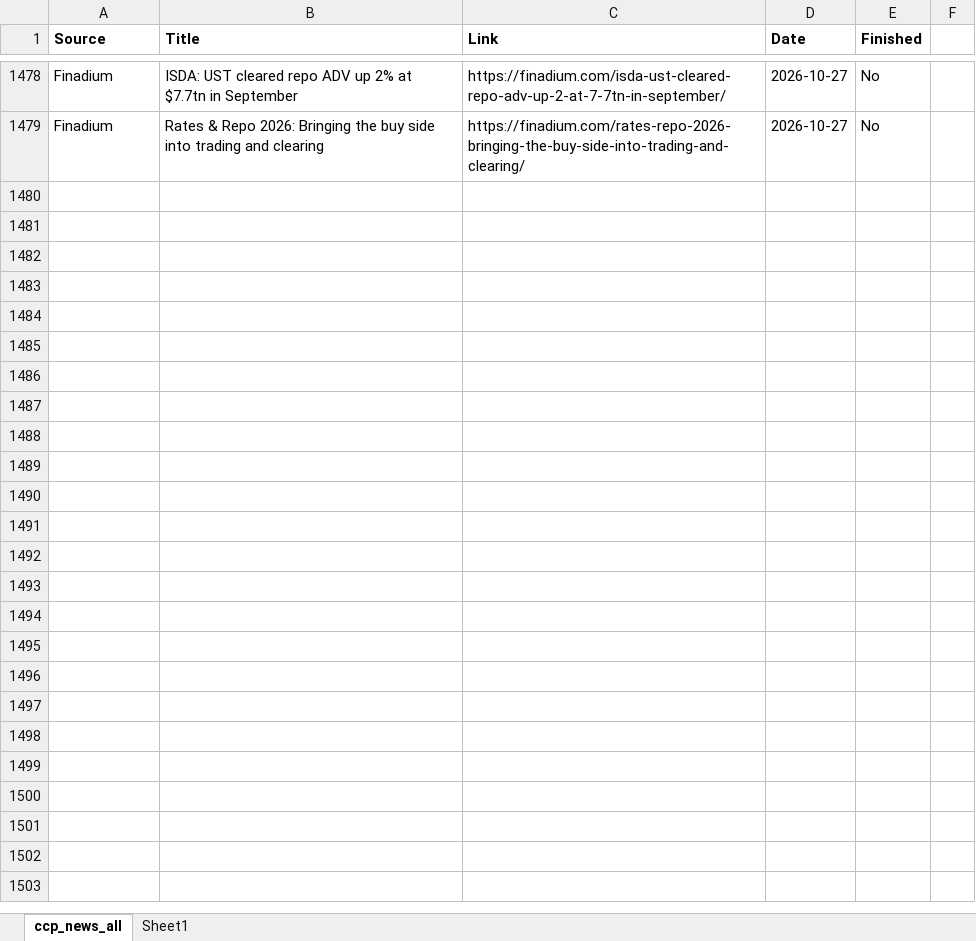
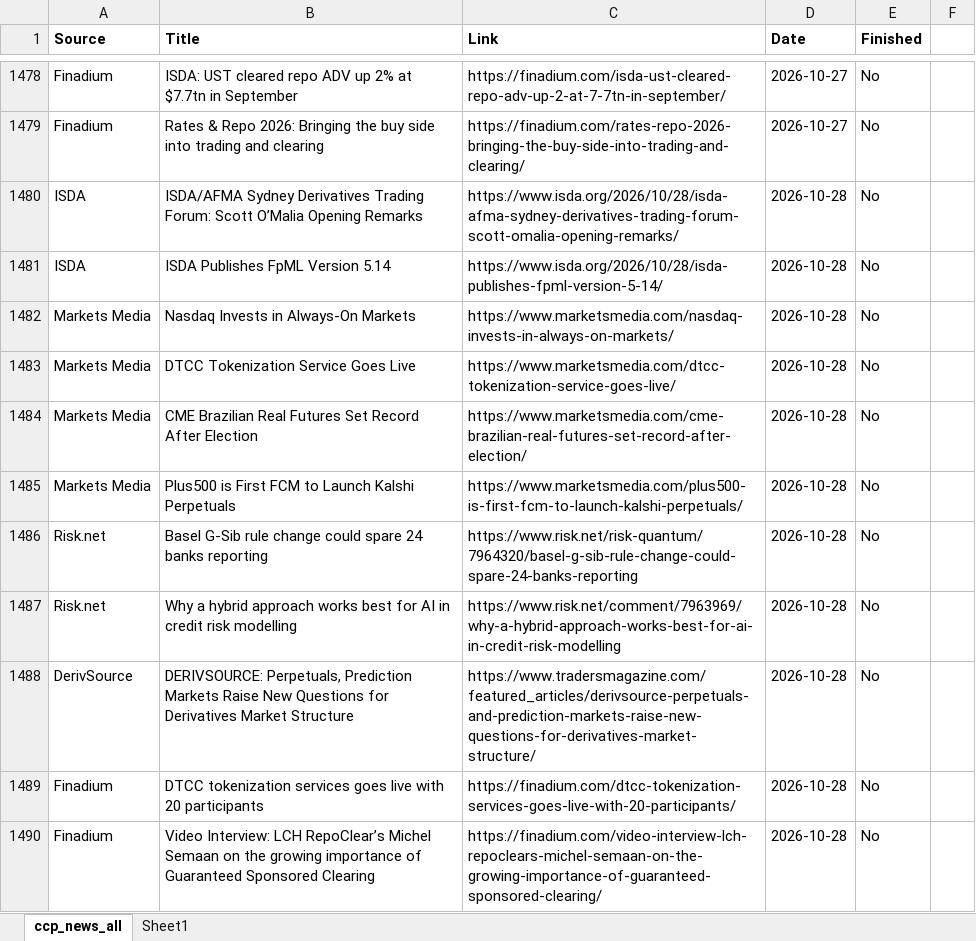
Before and after one commit to Haoxi-Z/ccp-brief-archive, an Excel workbook: data/ccp_news_all.xlsx, sheet ccp_news_all, drawn as a sheet; only a part is shown, gaps mark what is left out; values as stored, in another font and other column widths than the file's, no borders; the diff names each change by its address in the sheet, - before the commit and + after, or states it on an @@ line.

```diff
--- a/data/ccp_news_all.xlsx (sheet ccp_news_all)
+++ b/data/ccp_news_all.xlsx (sheet ccp_news_all)
+row 1480: ISDA | ISDA/AFMA Sydney Derivatives Trading Forum: Scott O’Malia Opening Remarks | https://www.isda.org/2026/10/28/isda-afma-sydney-derivatives-trading-forum-scott-omalia-opening-remarks/ | 2026-10-28 | No
+row 1481: ISDA | ISDA Publishes FpML Version 5.14 | https://www.isda.org/2026/10/28/isda-publishes-fpml-version-5-14/ | 2026-10-28 | No
+row 1482: Markets Media | Nasdaq Invests in Always-On Markets | https://www.marketsmedia.com/nasdaq-invests-in-always-on-markets/ | 2026-10-28 | No
+row 1483: Markets Media | DTCC Tokenization Service Goes Live | https://www.marketsmedia.com/dtcc-tokenization-service-goes-live/ | 2026-10-28 | No
+row 1484: Markets Media | CME Brazilian Real Futures Set Record After Election | https://www.marketsmedia.com/cme-brazilian-real-futures-set-record-after-election/ | 2026-10-28 | No
+row 1485: Markets Media | Plus500 is First FCM to Launch Kalshi Perpetuals | https://www.marketsmedia.com/plus500-is-first-fcm-to-launch-kalshi-perpetuals/ | 2026-10-28 | No
+row 1486: Risk.net | Basel G-Sib rule change could spare 24 banks reporting | https://www.risk.net/risk-quantum/7964320/basel-g-sib-rule-change-could-spare-24-banks-reporting | 2026-10-28 | No
+row 1487: Risk.net | Why a hybrid approach works best for AI in credit risk modelling | https://www.risk.net/comment/7963969/why-a-hybrid-approach-works-best-for-ai-in-credit-risk-modelling | 2026-10-28 | No
+row 1488: DerivSource | DERIVSOURCE: Perpetuals, Prediction Markets Raise New Questions for Derivatives Market Structure | https://www.tradersmagazine.com/featured_articles/derivsource-perpetuals-and-prediction-markets-raise-new-questions-for-derivatives-market-structure/ | 2026-10-28 | No
+row 1489: Finadium | DTCC tokenization services goes live with 20 participants | https://finadium.com/dtcc-tokenization-services-goes-live-with-20-participants/ | 2026-10-28 | No
+row 1490: Finadium | Video Interview: LCH RepoClear’s Michel Semaan on the growing importance of Guaranteed Sponsored Clearing | https://finadium.com/video-interview-lch-repoclears-michel-semaan-on-the-growing-importance-of-guaranteed-sponsored-clearing/ | 2026-10-28 | No
```
